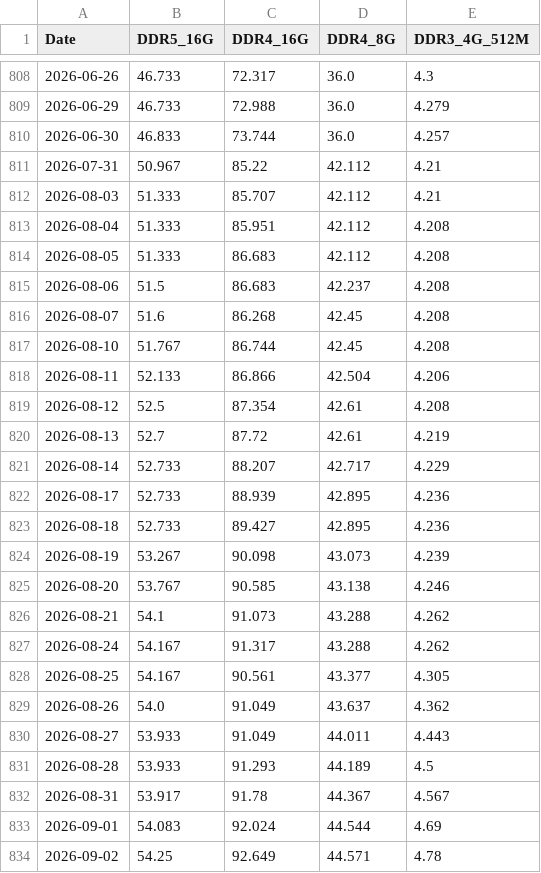
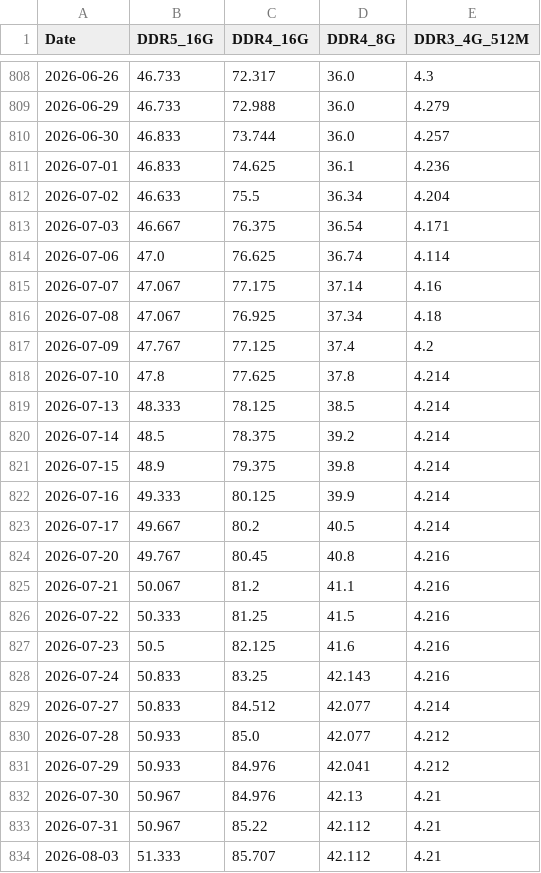
Before and after one commit to Songkt-bit/market-dashboard, a CSV file: dram_price_history.csv, drawn as a sheet; only a part is shown, gaps mark what is left out; the shorter side is filled out with more unchanged rows.

```diff
--- a/dram_price_history.csv
+++ b/dram_price_history.csv
@@ -810,2 +810,24 @@ Date,DDR5_16G,DDR4_16G,DDR4_8G,DDR3_4G_512M
 2026-06-30,46.833,73.744,36.0,4.257
+2026-07-01,46.833,74.625,36.1,4.236
+2026-07-02,46.633,75.5,36.34,4.204
+2026-07-03,46.667,76.375,36.54,4.171
+2026-07-06,47.0,76.625,36.74,4.114
+2026-07-07,47.067,77.175,37.14,4.16
+2026-07-08,47.067,76.925,37.34,4.18
+2026-07-09,47.767,77.125,37.4,4.2
+2026-07-10,47.8,77.625,37.8,4.214
+2026-07-13,48.333,78.125,38.5,4.214
+2026-07-14,48.5,78.375,39.2,4.214
+2026-07-15,48.9,79.375,39.8,4.214
+2026-07-16,49.333,80.125,39.9,4.214
+2026-07-17,49.667,80.2,40.5,4.214
+2026-07-20,49.767,80.45,40.8,4.216
+2026-07-21,50.067,81.2,41.1,4.216
+2026-07-22,50.333,81.25,41.5,4.216
+2026-07-23,50.5,82.125,41.6,4.216
+2026-07-24,50.833,83.25,42.143,4.216
+2026-07-27,50.833,84.512,42.077,4.214
+2026-07-28,50.933,85.0,42.077,4.212
+2026-07-29,50.933,84.976,42.041,4.212
+2026-07-30,50.967,84.976,42.13,4.21
 2026-07-31,50.967,85.22,42.112,4.21
```
Also changed, not shown: 1 other file.
